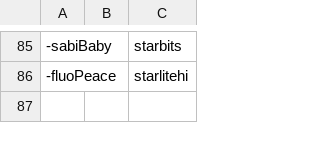
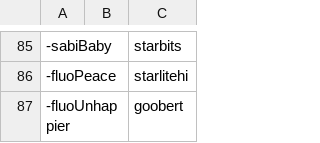
Before and after one commit to AcrylonitrileButadieneStyrene/yno-commumoji, a CSV file: config.csv, drawn as a sheet; only a part is shown, gaps mark what is left out.

Commit message:
add fluounhappier by goobert (#82)

```diff
--- a/config.csv
+++ b/config.csv
@@ -86 +86,2 @@
 -fluoPeace,,starlitehi
+-fluoUnhappier,,goobert
```
Also changed, not shown: 1 other file.
